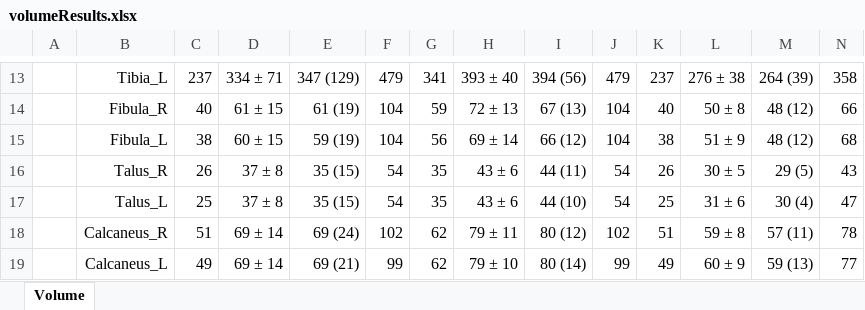
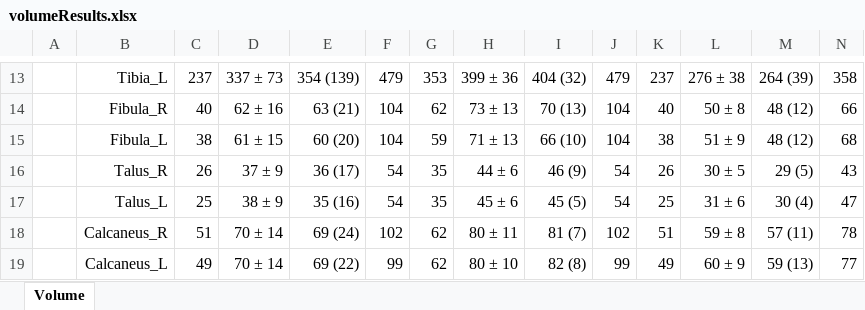
Before and after one commit to RWTHmediTEC/VSDFullBodyBoneModels, an Excel workbook: MATLAB/volumeResults.xlsx, sheet Volume, drawn as a sheet; only a part is shown, gaps mark what is left out; values as stored, in another font and other column widths than the file's, no borders; the diff covers the shown part only; the diff names each change by its address in the sheet, - before the commit and + after, or states it on an @@ line.

```diff
--- a/MATLAB/volumeResults.xlsx (sheet Volume)
+++ b/MATLAB/volumeResults.xlsx (sheet Volume)
-D13: 334 ± 71
+D13: 337 ± 73
-E13: 347 (129)
+E13: 354 (139)
-G13: 341
+G13: 353
-H13: 393 ± 40
+H13: 399 ± 36
-I13: 394 (56)
+I13: 404 (32)
-D14: 61 ± 15
+D14: 62 ± 16
-E14: 61 (19)
+E14: 63 (21)
-G14: 59
+G14: 62
-H14: 72 ± 13
+H14: 73 ± 13
-I14: 67 (13)
+I14: 70 (13)
-D15: 60 ± 15
+D15: 61 ± 15
-E15: 59 (19)
+E15: 60 (20)
-G15: 56
+G15: 59
-H15: 69 ± 14
+H15: 71 ± 13
-I15: 66 (12)
+I15: 66 (10)
-D16: 37 ± 8
+D16: 37 ± 9
-E16: 35 (15)
+E16: 36 (17)
-H16: 43 ± 6
+H16: 44 ± 6
-I16: 44 (11)
+I16: 46 (9)
-D17: 37 ± 8
+D17: 38 ± 9
-E17: 35 (15)
+E17: 35 (16)
-H17: 43 ± 6
+H17: 45 ± 6
-I17: 44 (10)
+I17: 45 (5)
-D18:D19: 69 ± 14
+D18:D19: 70 ± 14
-H18: 79 ± 11
+H18: 80 ± 11
-I18: 80 (12)
+I18: 81 (7)
-E19: 69 (21)
+E19: 69 (22)
-H19: 79 ± 10
+H19: 80 ± 10
-I19: 80 (14)
+I19: 82 (8)
```
Also changed, not shown: 50 edited cells elsewhere in this sheet, MATLAB/res/VSD_Subjects.xlsx, MATLAB/res/VSD_SubjectsFromJSON.xlsx, 6 other files.
